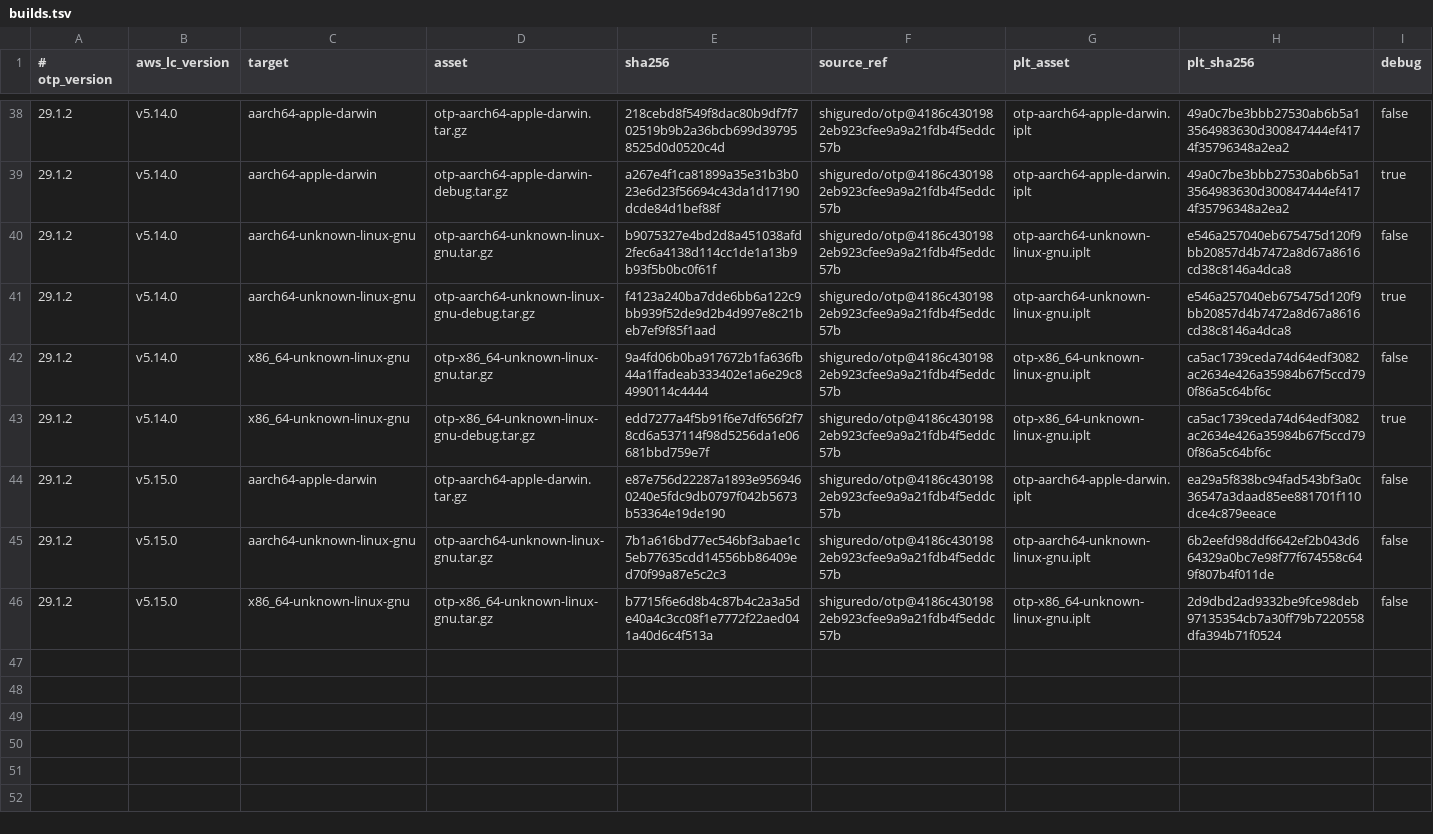
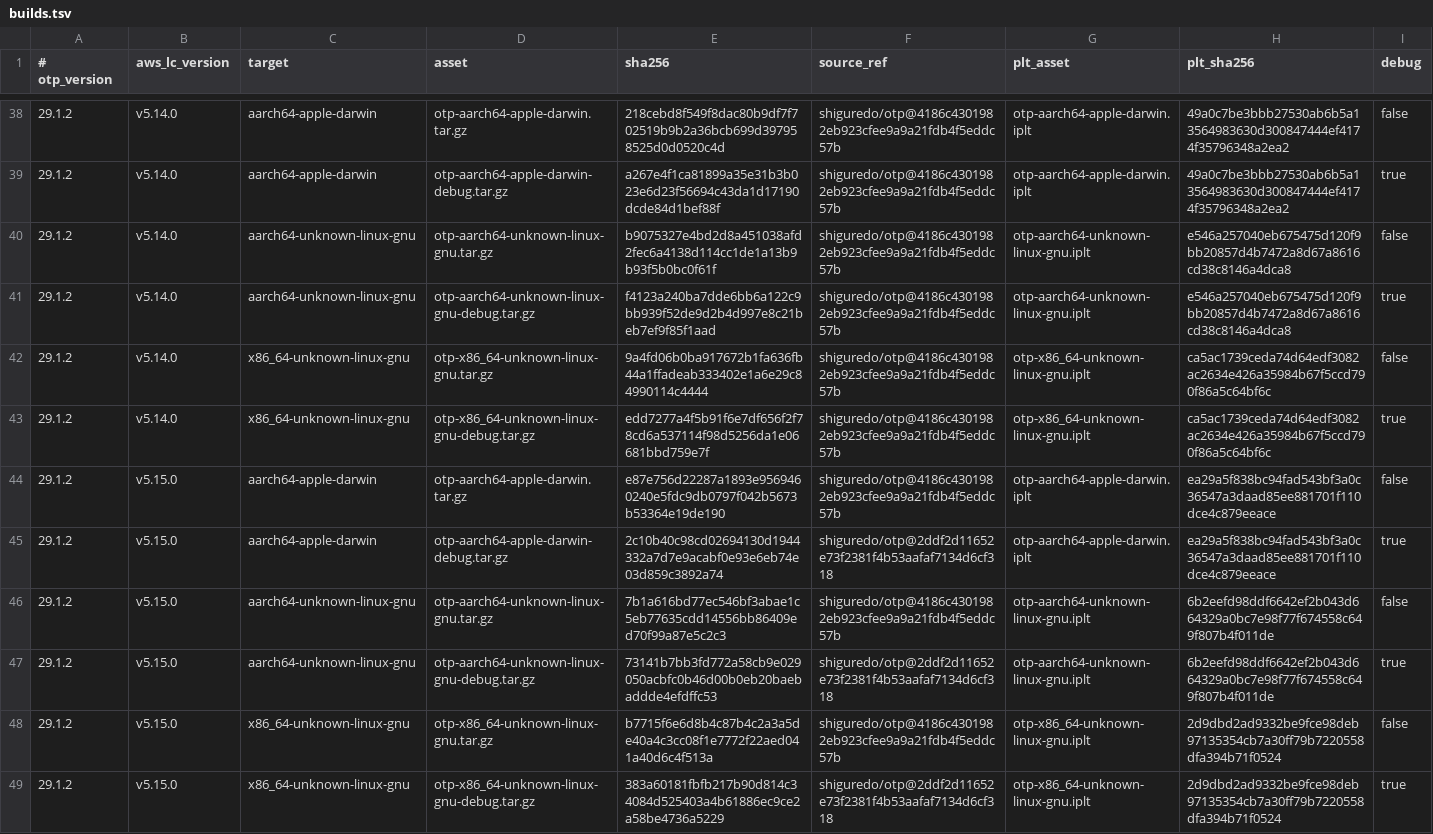
Before and after one commit to shiguredo/setup-erlang, a TSV file: versions/builds.tsv, drawn as a sheet; only a part is shown, gaps mark what is left out; the diff names each change by its address in the sheet, - before the commit and + after, or states it on an @@ line.

```diff
--- a/versions/builds.tsv
+++ b/versions/builds.tsv
+row 45: 29.1.2 | v5.15.0 | aarch64-apple-darwin | otp-aarch64-apple-darwin-debug.tar.gz | 2c10b40c98cd02694130d1944332a7d7e9acabf0e93e6eb74e03d859c3892a74 | shiguredo/otp@2ddf2d11652e73f2381f4b53aafaf7134d6cf318 | otp-aarch64-apple-darwin.iplt | ea29a5f838bc94fad543bf3a0c36547a3daad85ee881701f110dce4c879eeace | true
+row 47: 29.1.2 | v5.15.0 | aarch64-unknown-linux-gnu | otp-aarch64-unknown-linux-gnu-debug.tar.gz | 73141b7bb3fd772a58cb9e029050acbfc0b46d00b0eb20baebaddde4efdffc53 | shiguredo/otp@2ddf2d11652e73f2381f4b53aafaf7134d6cf318 | otp-aarch64-unknown-linux-gnu.iplt | 6b2eefd98ddf6642ef2b043d664329a0bc7e98f77f674558c649f807b4f011de | true
+row 49: 29.1.2 | v5.15.0 | x86_64-unknown-linux-gnu | otp-x86_64-unknown-linux-gnu-debug.tar.gz | 383a60181fbfb217b90d814c34084d525403a4b61886ec9ce2a58be4736a5229 | shiguredo/otp@2ddf2d11652e73f2381f4b53aafaf7134d6cf318 | otp-x86_64-unknown-linux-gnu.iplt | 2d9dbd2ad9332be9fce98deb97135354cb7a30ff79b7220558dfa394b71f0524 | true
```
